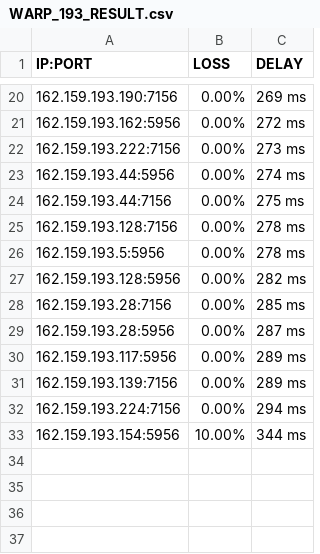
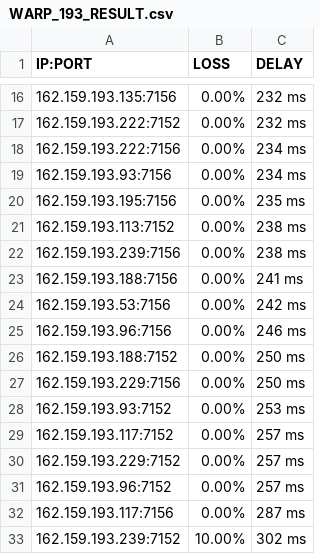
Before and after one commit to blesdmm/WARP2sub, a CSV file: WARP_193_RESULT.csv, drawn as a sheet; only a part is shown, gaps mark what is left out; the diff covers the shown part only.

```diff
--- a/WARP_193_RESULT.csv
+++ b/WARP_193_RESULT.csv
@@ -20,14 +16,18 @@ IP:PORT, LOSS, DELAY
-162.159.193.190:7156,0.00%,269 ms
-162.159.193.162:5956,0.00%,272 ms
-162.159.193.222:7156,0.00%,273 ms
-162.159.193.44:5956,0.00%,274 ms
-162.159.193.44:7156,0.00%,275 ms
-162.159.193.128:7156,0.00%,278 ms
-162.159.193.5:5956,0.00%,278 ms
-162.159.193.128:5956,0.00%,282 ms
-162.159.193.28:7156,0.00%,285 ms
-162.159.193.28:5956,0.00%,287 ms
-162.159.193.117:5956,0.00%,289 ms
-162.159.193.139:7156,0.00%,289 ms
-162.159.193.224:7156,0.00%,294 ms
-162.159.193.154:5956,10.00%,344 ms
+162.159.193.135:7156,0.00%,232 ms
+162.159.193.222:7152,0.00%,232 ms
+162.159.193.222:7156,0.00%,234 ms
+162.159.193.93:7156,0.00%,234 ms
+162.159.193.195:7156,0.00%,235 ms
+162.159.193.113:7152,0.00%,238 ms
+162.159.193.239:7156,0.00%,238 ms
+162.159.193.188:7156,0.00%,241 ms
+162.159.193.53:7156,0.00%,242 ms
+162.159.193.96:7156,0.00%,246 ms
+162.159.193.188:7152,0.00%,250 ms
+162.159.193.229:7156,0.00%,250 ms
+162.159.193.93:7152,0.00%,253 ms
+162.159.193.117:7152,0.00%,257 ms
+162.159.193.229:7152,0.00%,257 ms
+162.159.193.96:7152,0.00%,257 ms
+162.159.193.117:7156,0.00%,287 ms
+162.159.193.239:7152,10.00%,302 ms
```
Also changed, not shown: 4 removed rows and 28 edited cells elsewhere in this file, WARP_BEST_RESULT.csv, WARP_DIFF_RESULT.csv, 3 other files.
